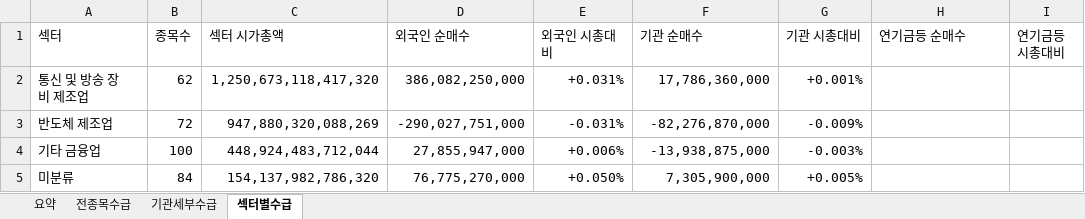
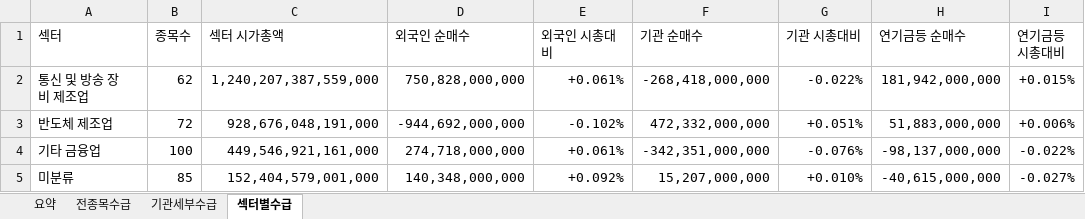
Before and after one commit to HeeChaNY/stock-market-dashboards, an Excel workbook: dashboard/latest-flow.xlsx, sheet 섹터별수급, drawn as a sheet; only a part is shown; values as stored, in another font and other column widths than the file's, no cell formats; conditional formats not drawn; the diff covers the shown part only; the diff names each change by its address in the sheet, - before the commit and + after, or states it on an @@ line.

```diff
--- a/dashboard/latest-flow.xlsx (sheet 섹터별수급)
+++ b/dashboard/latest-flow.xlsx (sheet 섹터별수급)
-C2 (섹터 시가총액): 1,250,673,118,417,320
+C2 (섹터 시가총액): 1,240,207,387,559,000
-D2 (외국인 순매수): 386,082,250,000
+D2 (외국인 순매수): 750,828,000,000
-E2 (외국인 시총대비): +0.031%
+E2 (외국인 시총대비): +0.061%
-F2 (기관 순매수): 17,786,360,000
+F2 (기관 순매수): -268,418,000,000
-G2 (기관 시총대비): +0.001%
+G2 (기관 시총대비): -0.022%
-H2 (연기금등 순매수): (empty)
+H2 (연기금등 순매수): 181,942,000,000
-I2 (연기금등 시총대비): (empty)
+I2 (연기금등 시총대비): +0.015%
-C3 (섹터 시가총액): 947,880,320,088,269
+C3 (섹터 시가총액): 928,676,048,191,000
-D3 (외국인 순매수): -290,027,751,000
+D3 (외국인 순매수): -944,692,000,000
-E3 (외국인 시총대비): -0.031%
+E3 (외국인 시총대비): -0.102%
-F3 (기관 순매수): -82,276,870,000
+F3 (기관 순매수): 472,332,000,000
-G3 (기관 시총대비): -0.009%
+G3 (기관 시총대비): +0.051%
-H3 (연기금등 순매수): (empty)
+H3 (연기금등 순매수): 51,883,000,000
-I3 (연기금등 시총대비): (empty)
+I3 (연기금등 시총대비): +0.006%
-C4 (섹터 시가총액): 448,924,483,712,044
+C4 (섹터 시가총액): 449,546,921,161,000
-D4 (외국인 순매수): 27,855,947,000
+D4 (외국인 순매수): 274,718,000,000
-E4 (외국인 시총대비): +0.006%
+E4 (외국인 시총대비): +0.061%
-F4 (기관 순매수): -13,938,875,000
+F4 (기관 순매수): -342,351,000,000
-G4 (기관 시총대비): -0.003%
+G4 (기관 시총대비): -0.076%
-H4 (연기금등 순매수): (empty)
+H4 (연기금등 순매수): -98,137,000,000
-I4 (연기금등 시총대비): (empty)
+I4 (연기금등 시총대비): -0.022%
-B5 (종목수): 84
+B5 (종목수): 85
-C5 (섹터 시가총액): 154,137,982,786,320
+C5 (섹터 시가총액): 152,404,579,001,000
-D5 (외국인 순매수): 76,775,270,000
+D5 (외국인 순매수): 140,348,000,000
-E5 (외국인 시총대비): +0.050%
+E5 (외국인 시총대비): +0.092%
-F5 (기관 순매수): 7,305,900,000
+F5 (기관 순매수): 15,207,000,000
-G5 (기관 시총대비): +0.005%
+G5 (기관 시총대비): +0.010%
-H5 (연기금등 순매수): (empty)
+H5 (연기금등 순매수): -40,615,000,000
-I5 (연기금등 시총대비): (empty)
+I5 (연기금등 시총대비): -0.027%
```
Also changed, not shown: 11 added rows, 11 removed rows and 987 edited cells elsewhere in this sheet, sheet 기관세부수급, sheet 전종목수급, sheet 요약, cell formats, 1 other file.
